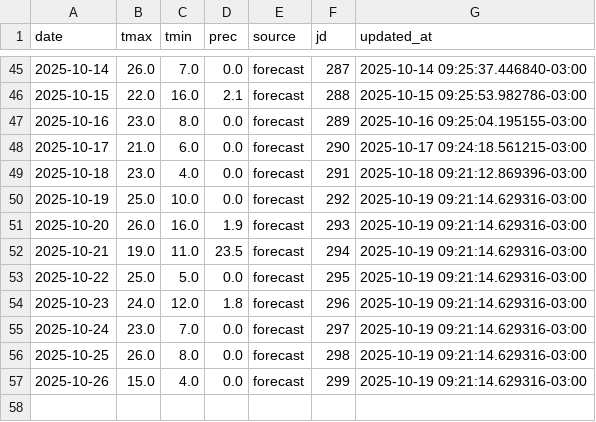
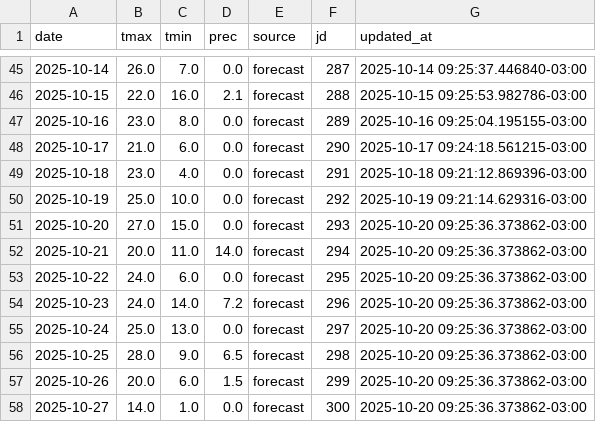
Before and after one commit to PREDWEEM/EUPHOBAHIA, a CSV file: meteo_history.csv, drawn as a sheet; only a part is shown, gaps mark what is left out.

```diff
--- a/meteo_history.csv
+++ b/meteo_history.csv
@@ -50,8 +50,9 @@ date,tmax,tmin,prec,source,jd,updated_at
 2025-10-19,25.0,10.0,0.0,forecast,292,2025-10-19 09:21:14.629316-03:00
-2025-10-20,26.0,16.0,1.9,forecast,293,2025-10-19 09:21:14.629316-03:00
-2025-10-21,19.0,11.0,23.5,forecast,294,2025-10-19 09:21:14.629316-03:00
-2025-10-22,25.0,5.0,0.0,forecast,295,2025-10-19 09:21:14.629316-03:00
-2025-10-23,24.0,12.0,1.8,forecast,296,2025-10-19 09:21:14.629316-03:00
-2025-10-24,23.0,7.0,0.0,forecast,297,2025-10-19 09:21:14.629316-03:00
-2025-10-25,26.0,8.0,0.0,forecast,298,2025-10-19 09:21:14.629316-03:00
-2025-10-26,15.0,4.0,0.0,forecast,299,2025-10-19 09:21:14.629316-03:00
+2025-10-20,27.0,15.0,0.0,forecast,293,2025-10-20 09:25:36.373862-03:00
+2025-10-21,20.0,11.0,14.0,forecast,294,2025-10-20 09:25:36.373862-03:00
+2025-10-22,24.0,6.0,0.0,forecast,295,2025-10-20 09:25:36.373862-03:00
+2025-10-23,24.0,14.0,7.2,forecast,296,2025-10-20 09:25:36.373862-03:00
+2025-10-24,25.0,13.0,0.0,forecast,297,2025-10-20 09:25:36.373862-03:00
+2025-10-25,28.0,9.0,6.5,forecast,298,2025-10-20 09:25:36.373862-03:00
+2025-10-26,20.0,6.0,1.5,forecast,299,2025-10-20 09:25:36.373862-03:00
+2025-10-27,14.0,1.0,0.0,forecast,300,2025-10-20 09:25:36.373862-03:00
```
